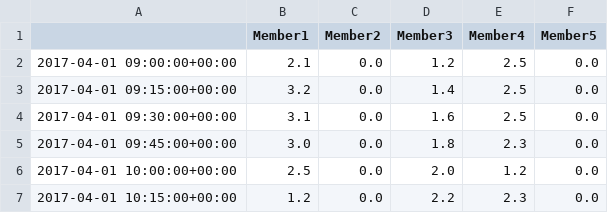
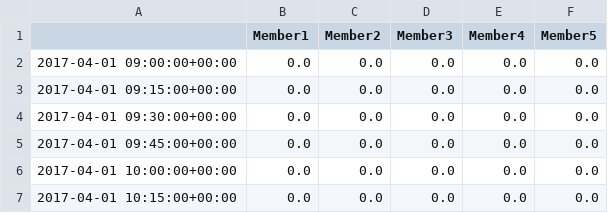
Before and after one commit to manueldevillena/sizing_energy_communities, a CSV file: example/output/imports_rec.csv, drawn as a sheet.

```diff
--- a/example/output/imports_rec.csv
+++ b/example/output/imports_rec.csv
@@ -1,7 +1,7 @@
 ,Member1,Member2,Member3,Member4,Member5
-2017-04-01 09:00:00+00:00,2.1,0.0,1.2,2.5,0.0
-2017-04-01 09:15:00+00:00,3.2,0.0,1.4,2.5,0.0
-2017-04-01 09:30:00+00:00,3.1,0.0,1.6,2.5,0.0
-2017-04-01 09:45:00+00:00,3.0,0.0,1.8,2.3,0.0
-2017-04-01 10:00:00+00:00,2.5,0.0,2.0,1.2,0.0
-2017-04-01 10:15:00+00:00,1.2,0.0,2.2,2.3,0.0
+2017-04-01 09:00:00+00:00,0.0,0.0,0.0,0.0,0.0
+2017-04-01 09:15:00+00:00,0.0,0.0,0.0,0.0,0.0
+2017-04-01 09:30:00+00:00,0.0,0.0,0.0,0.0,0.0
+2017-04-01 09:45:00+00:00,0.0,0.0,0.0,0.0,0.0
+2017-04-01 10:00:00+00:00,0.0,0.0,0.0,0.0,0.0
+2017-04-01 10:15:00+00:00,0.0,0.0,0.0,0.0,0.0
```
Also changed, not shown: example/output/exports_rec.csv, 18 other files.
